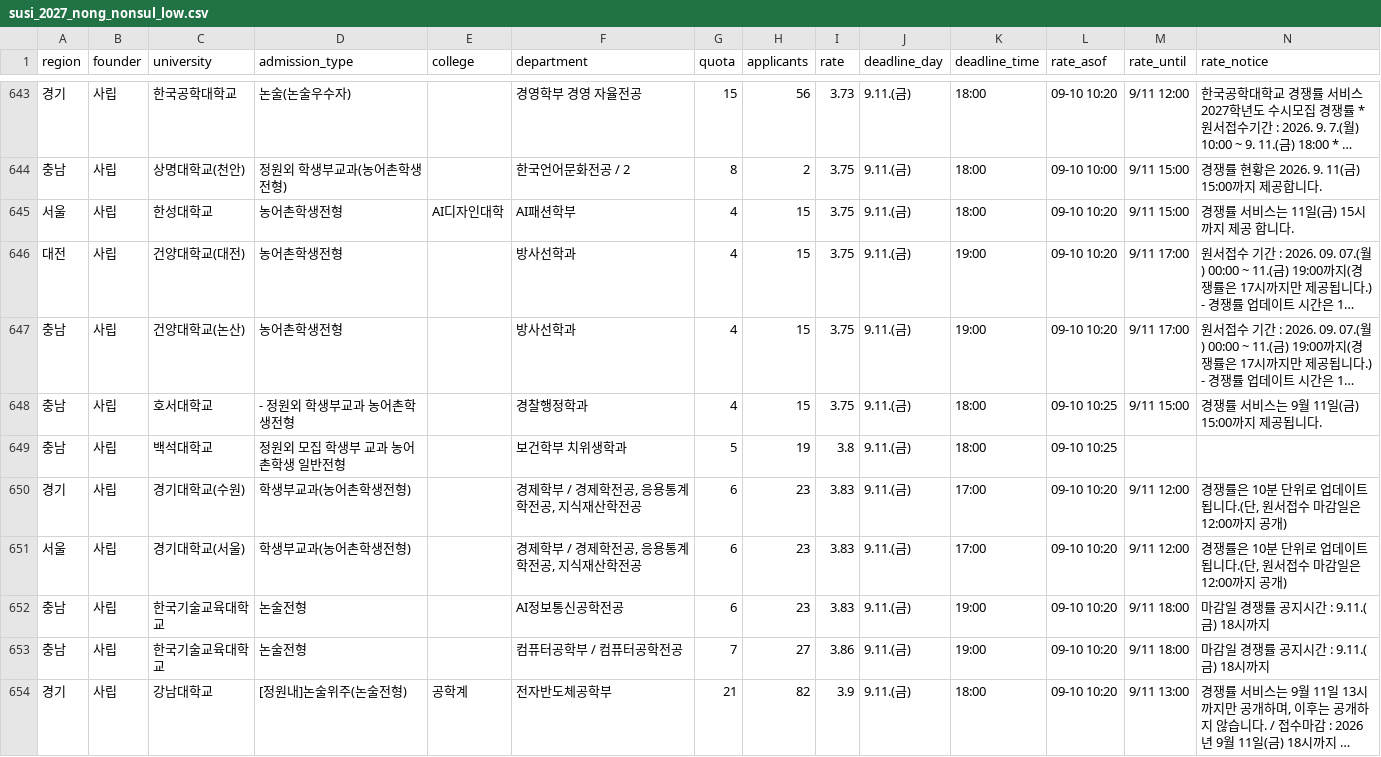
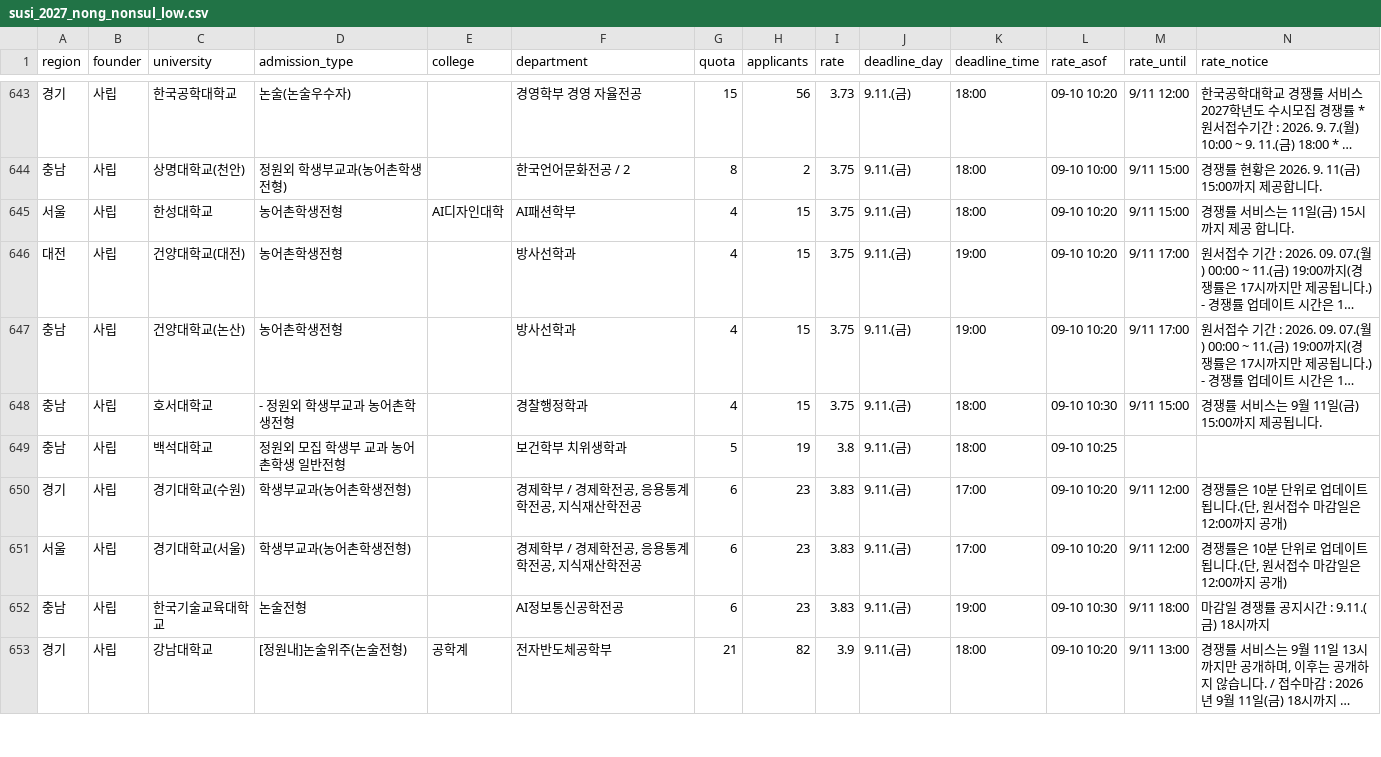
Before and after one commit to kapdolli/my_ai_master, a CSV file: services/susi_competition/susi_2027_nong_nonsul_low.csv, drawn as a sheet; only a part is shown, gaps mark what is left out; long unchanged cells end in …; removed rows and columns are numbered as before the commit, all else as after; the diff covers the shown part only; the diff names each change by its address in the sheet, - before the commit and + after, or states it on an @@ line.

Commit message:
susi: auto-refresh at 2026-09-10 10:30:26

```diff
--- a/services/susi_competition/susi_2027_nong_nonsul_low.csv
+++ b/services/susi_competition/susi_2027_nong_nonsul_low.csv
-L648 (rate_asof): 09-10 10:25
+L648 (rate_asof): 09-10 10:30
-L652 (rate_asof): 09-10 10:20
+L652 (rate_asof): 09-10 10:30
-row 653: 충남 | 사립 | 한국기술교육대학교 | 논술전형 |  | 컴퓨터공학부 / 컴퓨터공학전공 | 7 | 27 | 3.86 | 9.11.(금) | 19:00 | 09-10 10:20 | 9/11 18:00 | 마감일 경쟁률 공지시간 : 9.11.(금) 18시까지
```
Also changed, not shown: 5 added rows, 4 removed rows and 53 edited cells elsewhere in this file, services/susi_competition/susi_2027_top50_nong_nonsul.csv, 3 other files.
